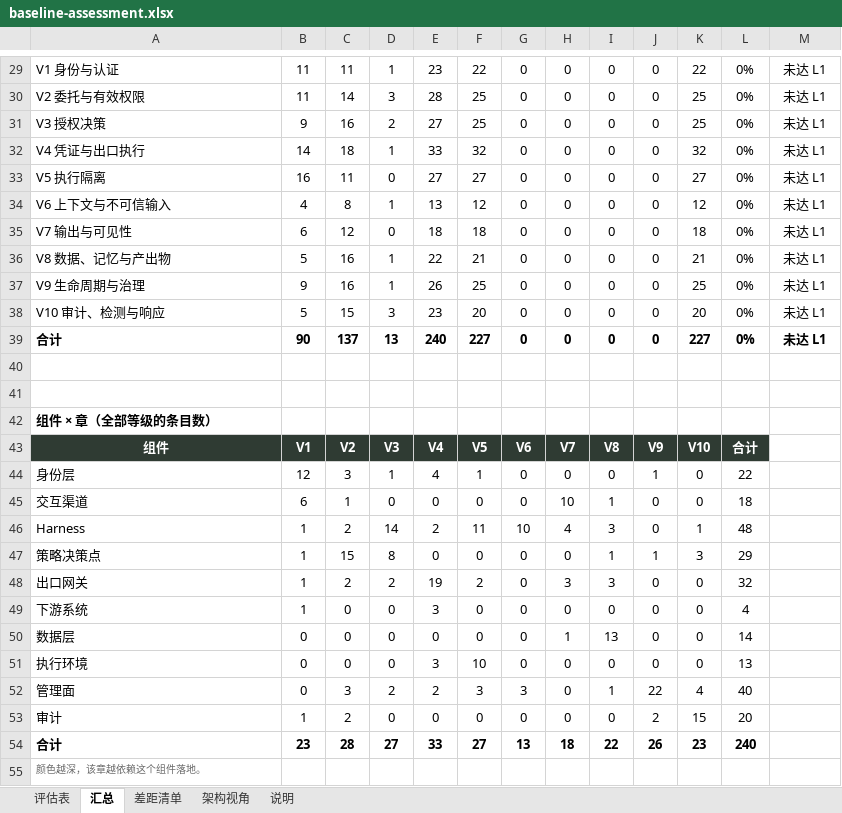
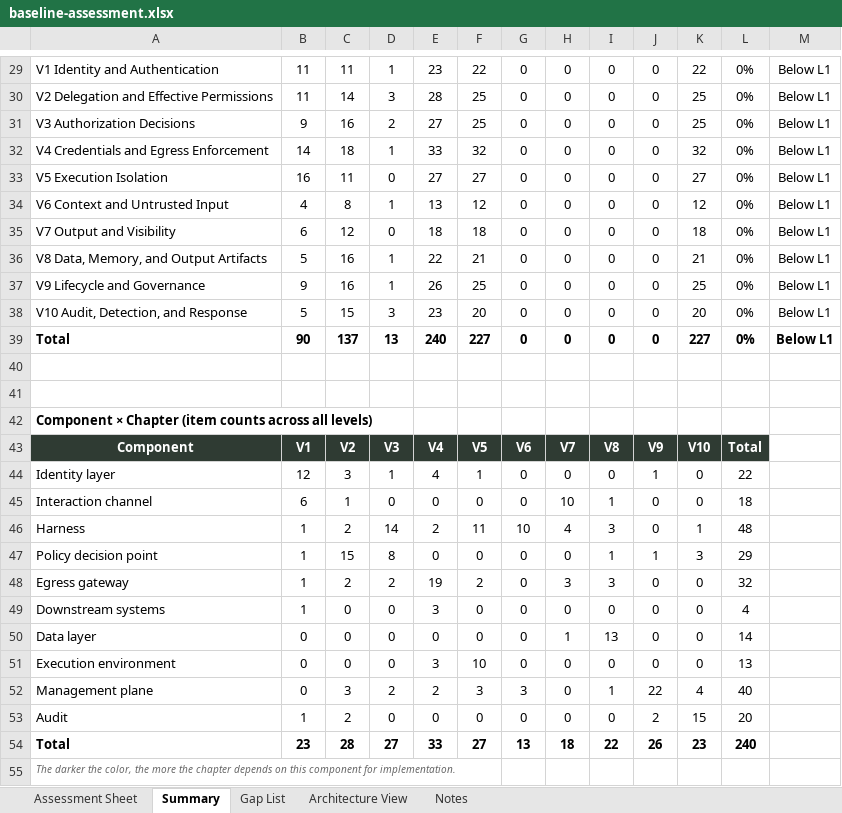
Before and after one commit to teloa-ai/agent-baseline-assessor, an Excel workbook: 03-tool/offline/baseline-assessment.xlsx, sheet Summary, drawn as a sheet; only a part is shown, gaps mark what is left out; values as stored, in another font and other column widths than the file's, no borders; conditional formats not drawn; the diff covers the shown part only; the diff names each change by its address in the sheet, - before the commit and + after, or states it on an @@ line.

```diff
--- a/03-tool/offline/baseline-assessment.xlsx (sheet Summary)
+++ b/03-tool/offline/baseline-assessment.xlsx (sheet Summary)
-sheet tab: 评估表
+sheet tab: Assessment Sheet
-sheet tab: 汇总
+sheet tab: Summary
-sheet tab: 差距清单
+sheet tab: Gap List
-sheet tab: 架构视角
+sheet tab: Architecture View
-sheet tab: 说明
+sheet tab: Notes
-A29: V1 身份与认证
+A29: V1 Identity and Authentication
-M29:M39: 未达 L1
+M29:M39: Below L1
-A30: V2 委托与有效权限
+A30: V2 Delegation and Effective Permissions
-A31: V3 授权决策
+A31: V3 Authorization Decisions
-A32: V4 凭证与出口执行
+A32: V4 Credentials and Egress Enforcement
-A33: V5 执行隔离
+A33: V5 Execution Isolation
-A34: V6 上下文与不可信输入
+A34: V6 Context and Untrusted Input
-A35: V7 输出与可见性
+A35: V7 Output and Visibility
-A36: V8 数据、记忆与产出物
+A36: V8 Data, Memory, and Output Artifacts
-A37: V9 生命周期与治理
+A37: V9 Lifecycle and Governance
-A38: V10 审计、检测与响应
+A38: V10 Audit, Detection, and Response
-A39: 合计
+A39: Total
-A42: 组件 × 章（全部等级的条目数）
+A42: Component × Chapter (item counts across all levels)
-A43: 组件
+A43: Component
-L43: 合计
+L43: Total
-A44: 身份层
+A44: Identity layer
-A45: 交互渠道
+A45: Interaction channel
-A47: 策略决策点
+A47: Policy decision point
-A48: 出口网关
+A48: Egress gateway
-A49: 下游系统
+A49: Downstream systems
-A50: 数据层
+A50: Data layer
-A51: 执行环境
+A51: Execution environment
-A52: 管理面
+A52: Management plane
-A53: 审计
+A53: Audit
-A54: 合计
+A54: Total
-A55: 颜色越深，该章越依赖这个组件落地。
+A55: The darker the color, the more the chapter depends on this component for implementation.
```
Also changed, not shown: 4 added rows, 4 removed rows and 30 edited cells elsewhere in this sheet, sheet Assessment Sheet, sheet Gap List, sheet Architecture View, sheet Notes, formulas that keep their value, hidden cells, 37 other files.
